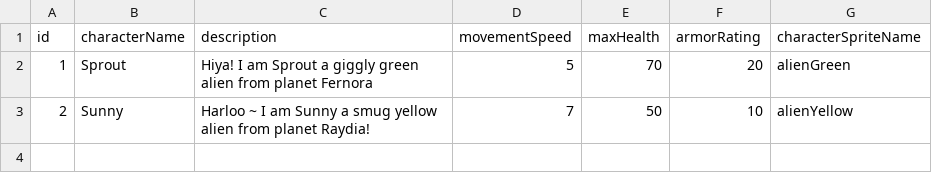
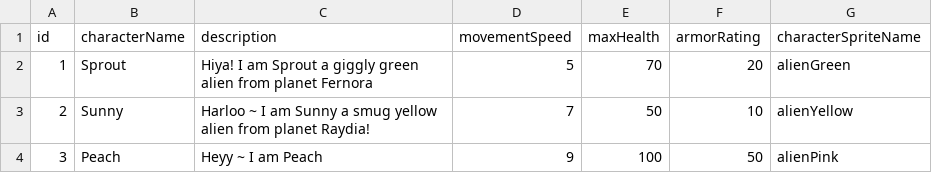
Before and after one commit to dumplingdenise/1175As3, a CSV file: 1175As3/Assets/characters.csv, drawn as a sheet; the diff names each change by its address in the sheet, - before the commit and + after, or states it on an @@ line.

```diff
--- a/1175As3/Assets/characters.csv
+++ b/1175As3/Assets/characters.csv
+row 4: 3 | Peach | Heyy ~ I am Peach | 9 | 100 | 50 | alienPink
```
Also changed, not shown: 4 other files.
